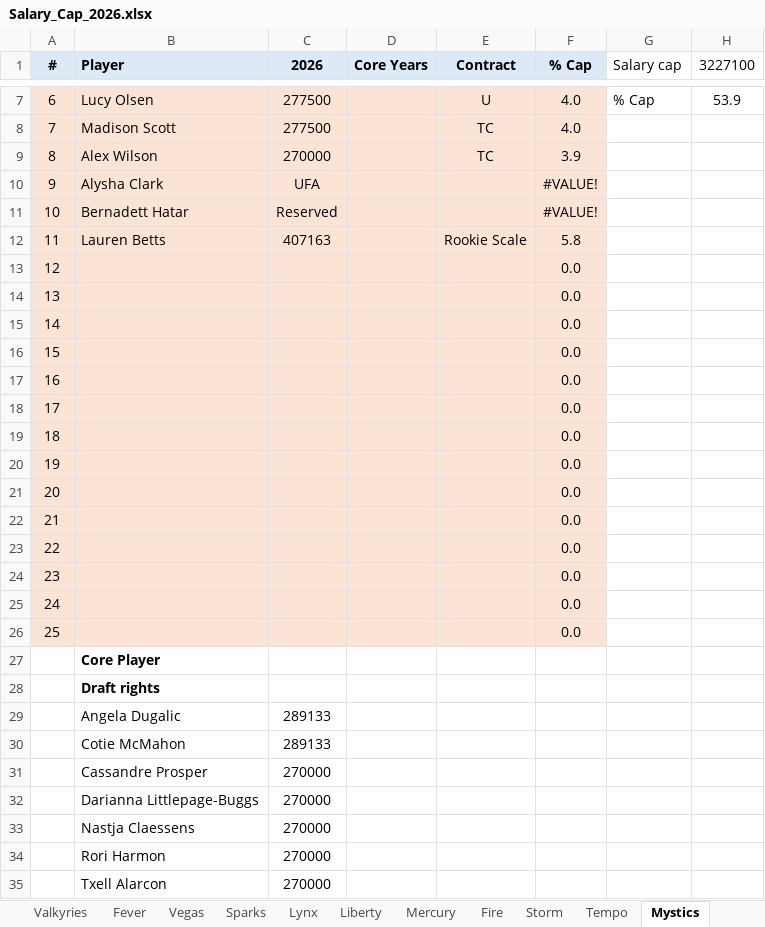
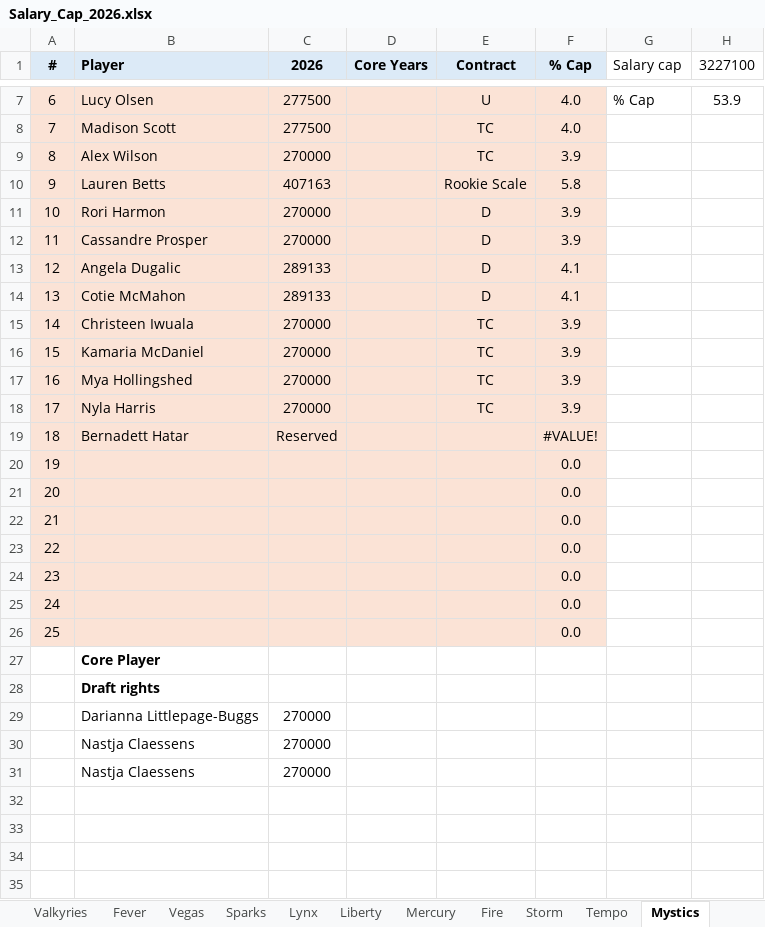
Before and after one commit to clementvg-create/WNBA_SALARY_CAP, an Excel workbook: Salary_Cap_2026.xlsx, sheet Mystics, drawn as a sheet; only a part is shown, gaps mark what is left out; values as stored, in another font and other column widths than the file's, no borders; conditional formats not drawn; removed rows and columns are numbered as before the commit, all else as after; the diff names each change by its address in the sheet, - before the commit and + after, or states it on an @@ line.

```diff
--- a/Salary_Cap_2026.xlsx (sheet Mystics)
+++ b/Salary_Cap_2026.xlsx (sheet Mystics)
-row 10: 9 | Alysha Clark | UFA |  |  | #VALUE!
@@ row 12 moved to row 10: 9 @@
+row 11: 10 | Rori Harmon | 270000 |  | D | 3.9
+row 12: 11 | Cassandre Prosper | 270000 |  | D | 3.9
+row 13: 12 | Angela Dugalic | 289133 |  | D | 4.1
+row 14: 13 | Cotie McMahon | 289133 |  | D | 4.1
+row 15: 14 | Christeen Iwuala | 270000 |  | TC | 3.9
+row 16: 15 | Kamaria McDaniel | 270000 |  | TC | 3.9
+row 17: 16 | Mya Hollingshed | 270000 |  | TC | 3.9
+row 18: 17 | Nyla Harris | 270000 |  | TC | 3.9
@@ column A (#) renumbered in row 19 @@
-row 13: 12 |  |  |  |  | 0.0
-row 14: 13 |  |  |  |  | 0.0
-row 15: 14 |  |  |  |  | 0.0
-row 16: 15 |  |  |  |  | 0.0
-row 17: 16 |  |  |  |  | 0.0
-row 18: 17 |  |  |  |  | 0.0
-row 19: 18 |  |  |  |  | 0.0
-row 29:  | Angela Dugalic | 289133
-row 30:  | Cotie McMahon | 289133
-row 31:  | Cassandre Prosper | 270000
-row 34:  | Rori Harmon | 270000
-B31 (Player): Txell Alarcon
+B31 (Player): Nastja Claessens
```
Also changed, not shown: sheet Storm, sheet Fever, sheet Liberty, sheet Valkyries, sheet Sun, sheet Lynx, 8 more sheets, formulas that keep their value.
